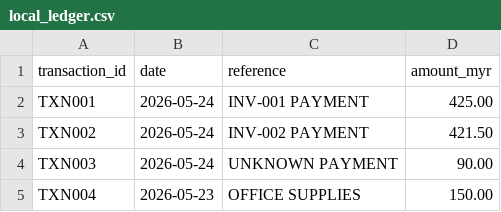
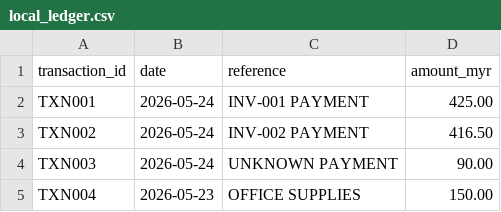
Before and after one commit to KhongCL/xborder-treasury-agent, a CSV file: data/local_ledger.csv, drawn as a sheet.

```diff
--- a/data/local_ledger.csv
+++ b/data/local_ledger.csv
@@ -2,3 +2,3 @@ transaction_id,date,reference,amount_myr
 TXN001,2026-05-24,INV-001 PAYMENT,425.00
-TXN002,2026-05-24,INV-002 PAYMENT,421.50
+TXN002,2026-05-24,INV-002 PAYMENT,416.50
 TXN003,2026-05-24,UNKNOWN PAYMENT,90.00
```
Also changed, not shown: 8 other files.
